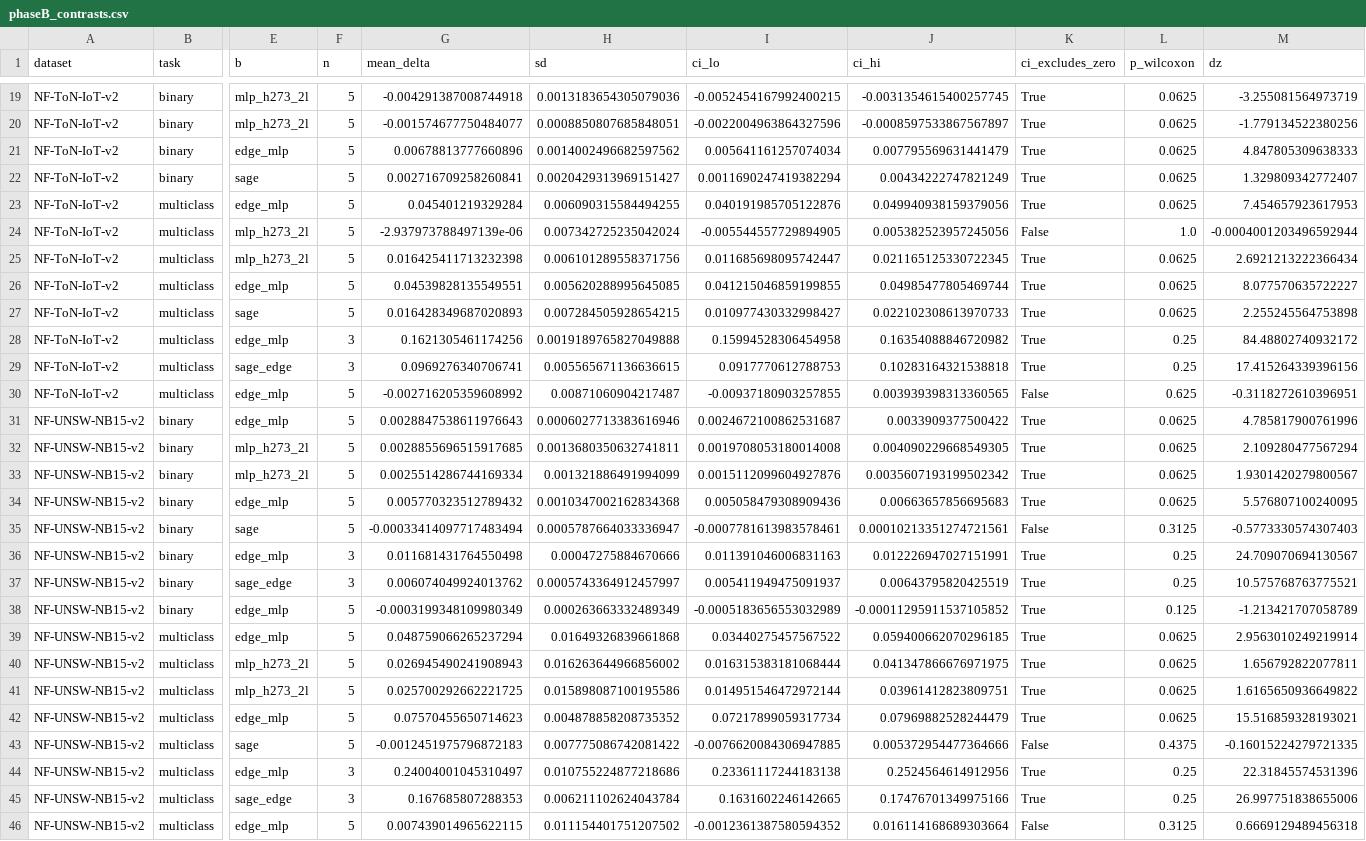
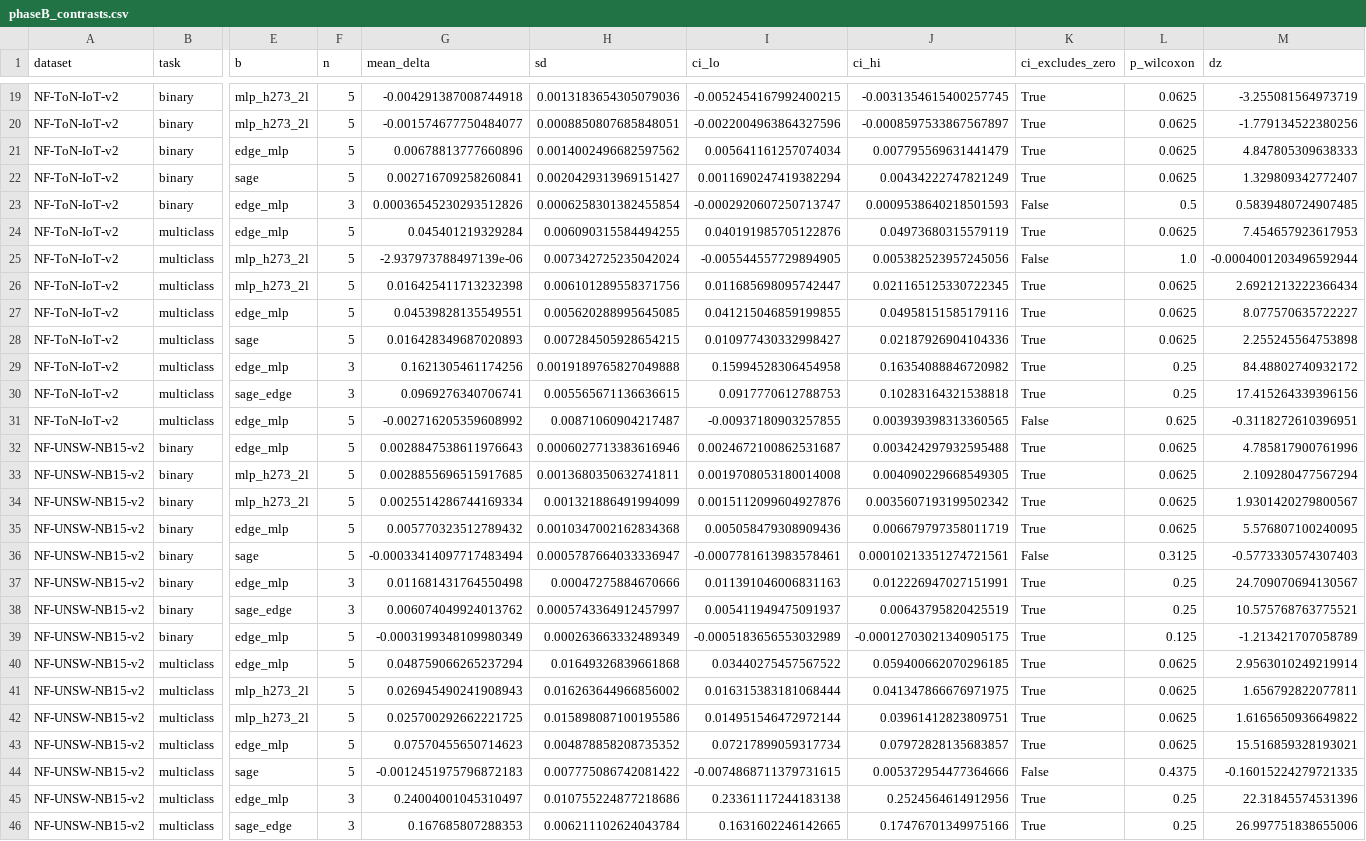
Before and after one commit to TranQuy-lab/reseach1, a CSV file: research_q4_2026/results/phaseB_contrasts.csv, drawn as a sheet; only a part is shown, gaps mark what is left out; the shorter side is filled out with more unchanged rows; addresses are those after the commit; rows hold the shown columns only; the diff names each change by its address in the sheet, - before the commit and + after, or states it on an @@ line.

Commit message:
research(q4-2026): CSE-CIC and ToN binary capacity contrasts completed
At matched capacity the flow-only MLP now wins on both binary cells with data:
ToN-IoT binary 0.9818 vs sage_edge 0.9802 and sage 0.9775; CSE-CIC binary 0.9876 vs
sage_edge 0.9860 and sage 0.9850. On multiclass the residual favours topology
slightly (UNSW +0.027, CSE-CIC +0.019) or is exactly zero (ToN -0.000). The residual
structure effect is therefore small, task-dependent in sign, and never of the same
order as the capacity effect or the tabular gap.

BoT-IoT TN-1 (capacity-matched, 3 seeds) is still running.

```diff
--- a/research_q4_2026/results/phaseB_contrasts.csv
+++ b/research_q4_2026/results/phaseB_contrasts.csv
+row 23: NF-ToN-IoT-v2 | binary | edge_mlp | 3 | 0.00036545230293512826 | 0.0006258301382455854 | -0.0002920607250713747 | 0.0009538640218501593 | False | 0.5 | 0.5839480724907485
-J24 (ci_hi): 0.049940938159379056
+J24 (ci_hi): 0.04973680315579119
-J27 (ci_hi): 0.04985477805469744
+J27 (ci_hi): 0.04958151585179116
-J28 (ci_hi): 0.022102308613970733
+J28 (ci_hi): 0.02187926904104336
-J32 (ci_hi): 0.0033909377500422
+J32 (ci_hi): 0.003424297932595488
-J35 (ci_hi): 0.00663657856695683
+J35 (ci_hi): 0.006679797358011719
-J39 (ci_hi): -0.00011295911537105852
+J39 (ci_hi): -0.00012703021340905175
-J43 (ci_hi): 0.07969882528244479
+J43 (ci_hi): 0.07972828135683857
-I44 (ci_lo): -0.0076620084306947885
+I44 (ci_lo): -0.0074868711379731615
```
Also changed, not shown: research_q4_2026/results/phaseB_matrix.csv, research_q4_2026/results/phaseB_pooled.csv, 4 other files.
